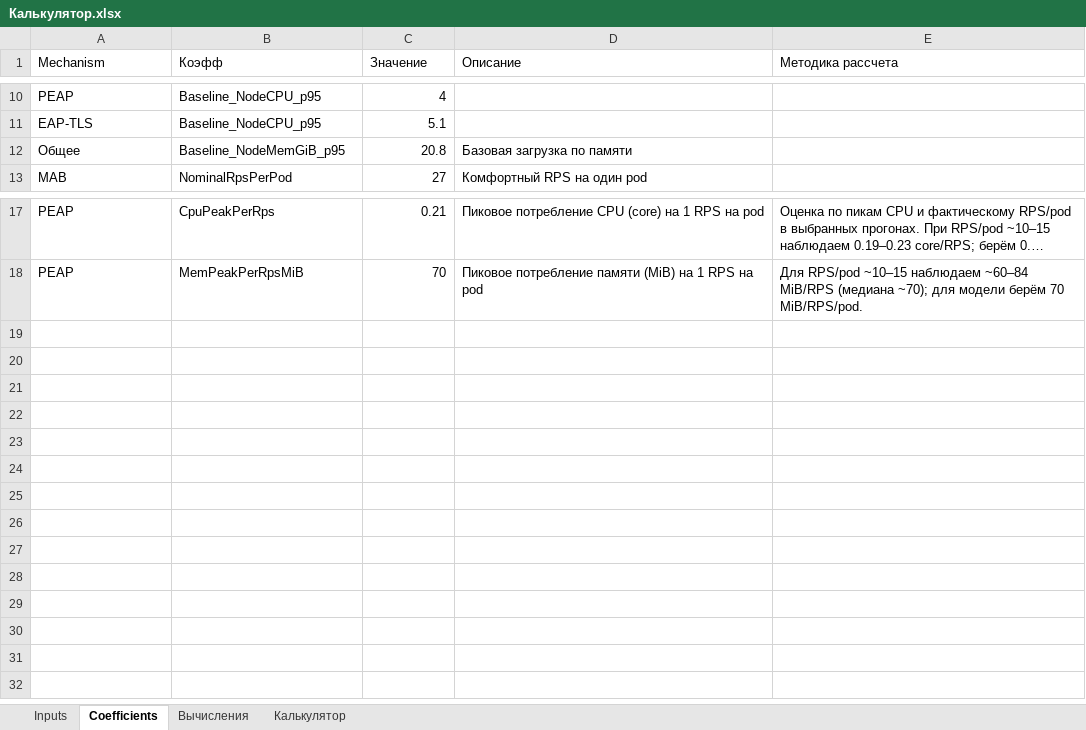
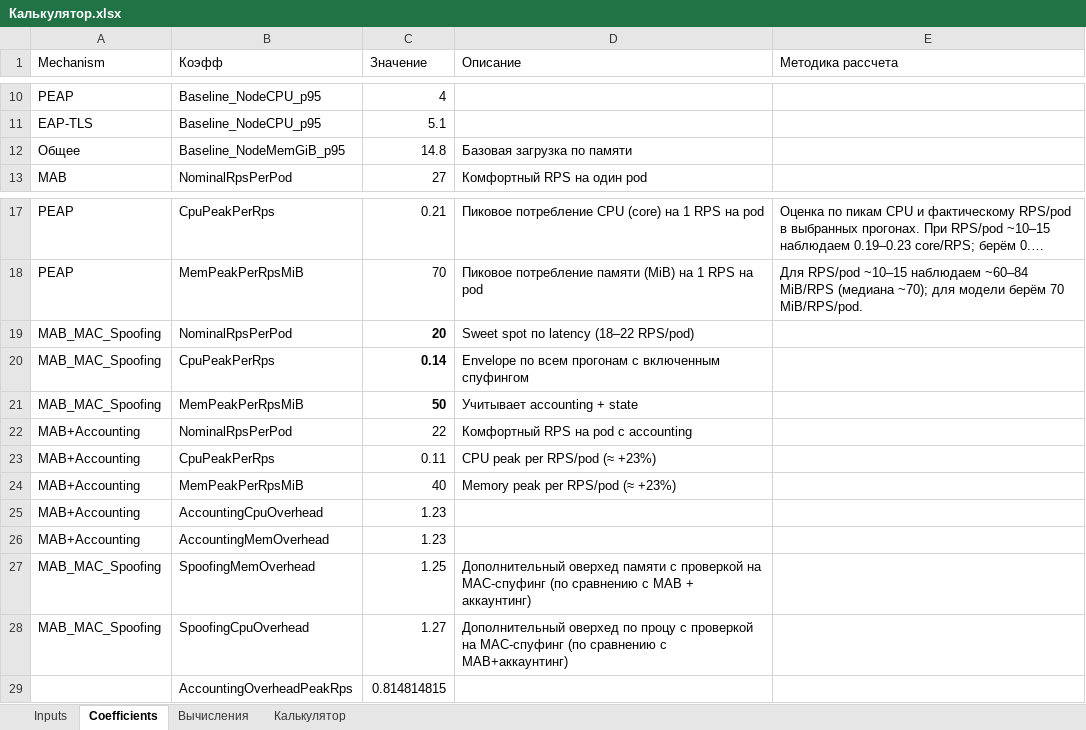
Before and after one commit to testprogmath/EDO-sizing-calculator, an Excel workbook: Калькулятор.xlsx, sheet Coefficients, drawn as a sheet; only a part is shown, gaps mark what is left out; long unchanged cells end in …; values as stored, in another font and other column widths than the file's, no borders; charts and pictures not drawn; the diff names each change by its address in the sheet, - before the commit and + after, or states it on an @@ line.

Commit message:
Remove debug_test.html and integrate RADIUS Accounting functionality into the calculator. Update index.html to include an accounting section with descriptions and a toggle for enabling/disabling accounting. Enhance styles in styles.css for the new accounting section. Modify calculator.js and hybrid.js to account for performance impacts of RADIUS Accounting on resource calculations.

```diff
--- a/Калькулятор.xlsx (sheet Coefficients)
+++ b/Калькулятор.xlsx (sheet Coefficients)
-C12 (Значение): 20.8
+C12 (Значение): 14.8
+row 19: MAB_MAC_Spoofing | NominalRpsPerPod | 20 | Sweet spot по latency (18–22 RPS/pod)
+row 20: MAB_MAC_Spoofing | CpuPeakPerRps | 0.14 | Envelope по всем прогонам c включенным спуфингом
+row 21: MAB_MAC_Spoofing | MemPeakPerRpsMiB | 50 | Учитывает accounting + state
+row 22: MAB+Accounting | NominalRpsPerPod | 22 | Комфортный RPS на pod с accounting
+row 23: MAB+Accounting | CpuPeakPerRps | 0.11 | CPU peak per RPS/pod (≈ +23%)
+row 24: MAB+Accounting | MemPeakPerRpsMiB | 40 | Memory peak per RPS/pod (≈ +23%)
+row 25: MAB+Accounting | AccountingCpuOverhead | 1.23
+row 26: MAB+Accounting | AccountingMemOverhead | 1.23
+row 27: MAB_MAC_Spoofing | SpoofingMemOverhead | 1.25 | Дополнительный оверхед памяти с проверкой на МАС-спуфинг (по сравнению с МАВ + аккаунтинг)
+row 28: MAB_MAC_Spoofing | SpoofingCpuOverhead | 1.27 | Дополнительный оверхед по процу с проверкой на МАС-спуфинг (по сравнению с МАВ+аккаунтинг)
+row 29:  | AccountingOverheadPeakRps | 0.814814815
```
Also changed, not shown: sheet Вычисления, sheet Калькулятор, sheet Inputs, formulas that keep their value, 6 other files.
